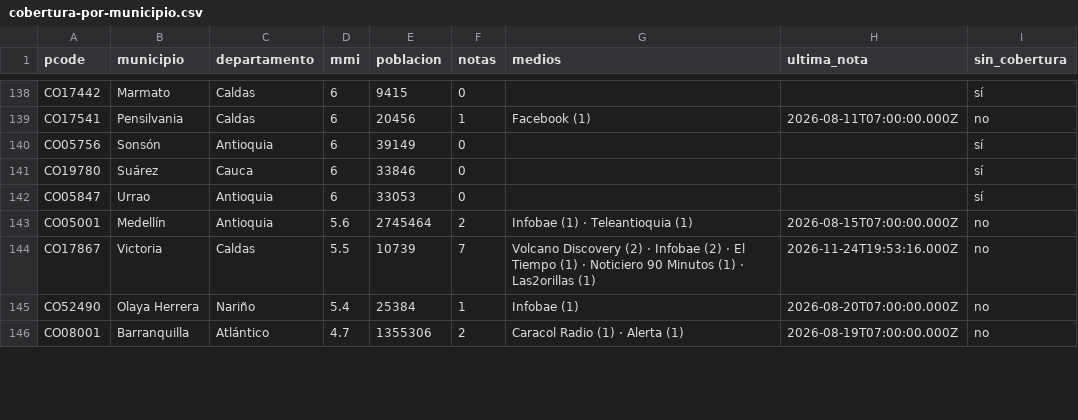
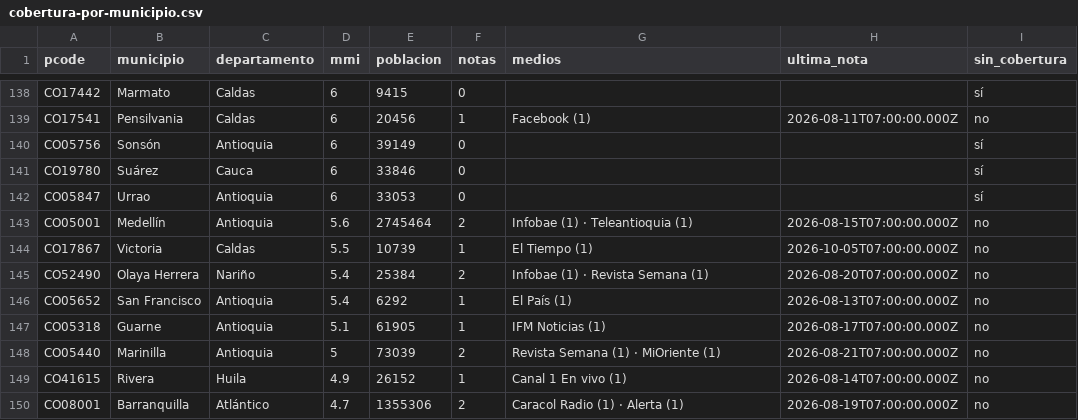
Before and after one commit to YesidAlmanzaGamba/report_cali, a CSV file: data/export/cobertura-por-municipio.csv, drawn as a sheet; only a part is shown, gaps mark what is left out; the diff covers the shown part only.

```diff
--- a/data/export/cobertura-por-municipio.csv
+++ b/data/export/cobertura-por-municipio.csv
@@ -143,4 +143,8 @@ CO05847,Urrao,Antioquia,6,33053,0,,,sí
 CO05001,Medellín,Antioquia,5.6,2745464,2,Infobae (1) · Teleantioquia (1),2026-08-15T07:00:00.000Z,no
-CO17867,Victoria,Caldas,5.5,10739,7,Volcano Discovery (2) · Infobae (2) · El Tiempo (1) · Noticiero 90 Minutos (1) · Las2orillas (1),2026-11-24T19:53:16.000Z,no
-CO52490,Olaya Herrera,Nariño,5.4,25384,1,Infobae (1),2026-08-20T07:00:00.000Z,no
+CO17867,Victoria,Caldas,5.5,10739,1,El Tiempo (1),2026-10-05T07:00:00.000Z,no
+CO52490,Olaya Herrera,Nariño,5.4,25384,2,Infobae (1) · Revista Semana (1),2026-08-20T07:00:00.000Z,no
+CO05652,San Francisco,Antioquia,5.4,6292,1,El País (1),2026-08-13T07:00:00.000Z,no
+CO05318,Guarne,Antioquia,5.1,61905,1,IFM Noticias (1),2026-08-17T07:00:00.000Z,no
+CO05440,Marinilla,Antioquia,5,73039,2,Revista Semana (1) · MiOriente (1),2026-08-21T07:00:00.000Z,no
+CO41615,Rivera,Huila,4.9,26152,1,Canal 1 En vivo (1),2026-08-14T07:00:00.000Z,no
 CO08001,Barranquilla,Atlántico,4.7,1355306,2,Caracol Radio (1) · Alerta (1),2026-08-19T07:00:00.000Z,no
```
Also changed, not shown: 2 removed rows and 29 edited cells elsewhere in this file, 4 other files.
